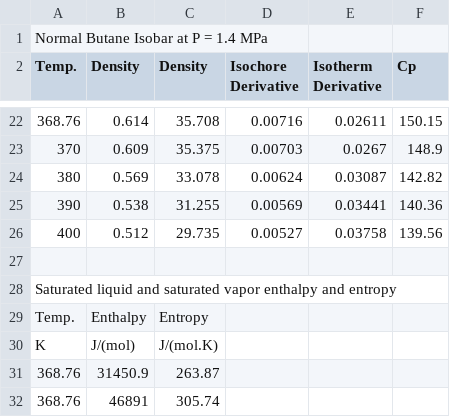
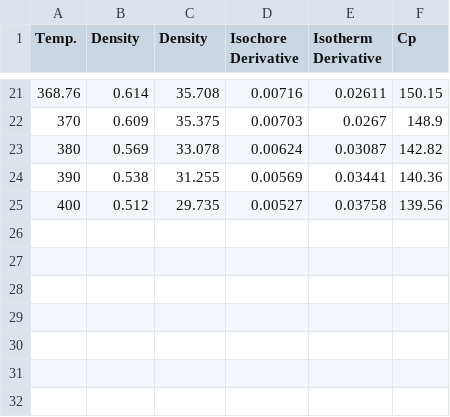
Before and after one commit to Arun5420/python, a CSV file: Properties at 1.4 MPa..csv, drawn as a sheet; only a part is shown, gaps mark what is left out; the diff names each change by its address in the sheet, - before the commit and + after, or states it on an @@ line.

Commit message:
Update Properties at 1.4 MPa..csv

```diff
--- a/Properties at 1.4 MPa..csv
+++ b/Properties at 1.4 MPa..csv
-row 1: Normal Butane Isobar at P = 1.4 MPa
-row 27: (empty)
-row 28: Saturated liquid and saturated vapor enthalpy and entropy
-row 29: Temp. | Enthalpy | Entropy
-row 30: K | J/(mol) | J/(mol.K)
-row 31: 368.76 | 31450.9 | 263.87
-row 32: 368.76 | 46891 | 305.74
```
